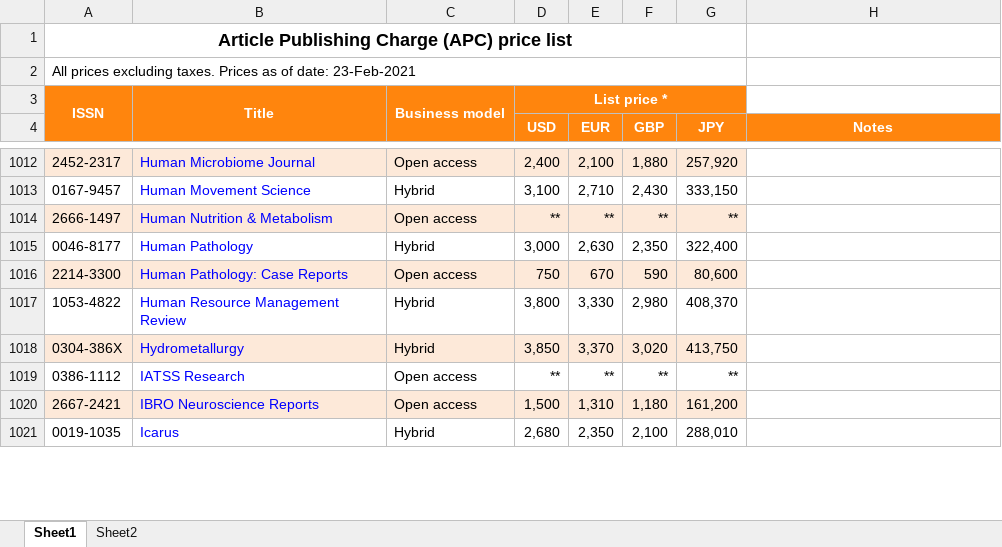
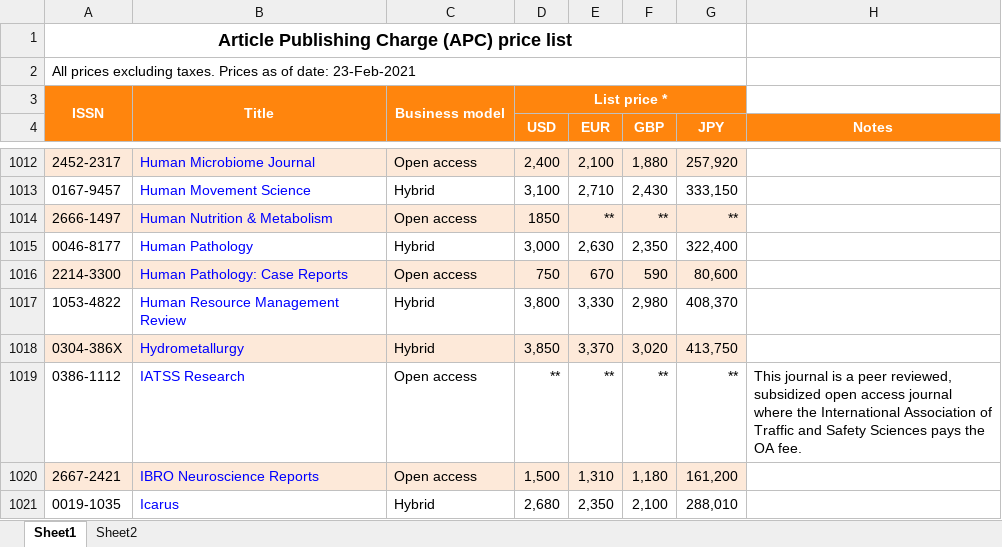
Before and after one commit to ourresearch/journalsdb, an Excel workbook: ingest/apc/files/elsevier_publishing_charge.xlsx, sheet Sheet1, drawn as a sheet; only a part is shown, gaps mark what is left out; values as stored, in another font and other column widths than the file's, no borders; charts and pictures not drawn; the diff covers the shown part only; the diff names each change by its address in the sheet, - before the commit and + after, or states it on an @@ line.

Commit message:
add elsevier apc data

```diff
--- a/ingest/apc/files/elsevier_publishing_charge.xlsx (sheet Sheet1)
+++ b/ingest/apc/files/elsevier_publishing_charge.xlsx (sheet Sheet1)
-D1014 (USD): **
+D1014 (USD): 1850
-H1019 (Notes): (empty)
+H1019 (Notes): This journal is a peer reviewed, subsidized open access journal where the International Association of Traffic and Safety Sciences pays the OA fee.
```
Also changed, not shown: 271 edited cells and cell formats elsewhere in this sheet.
